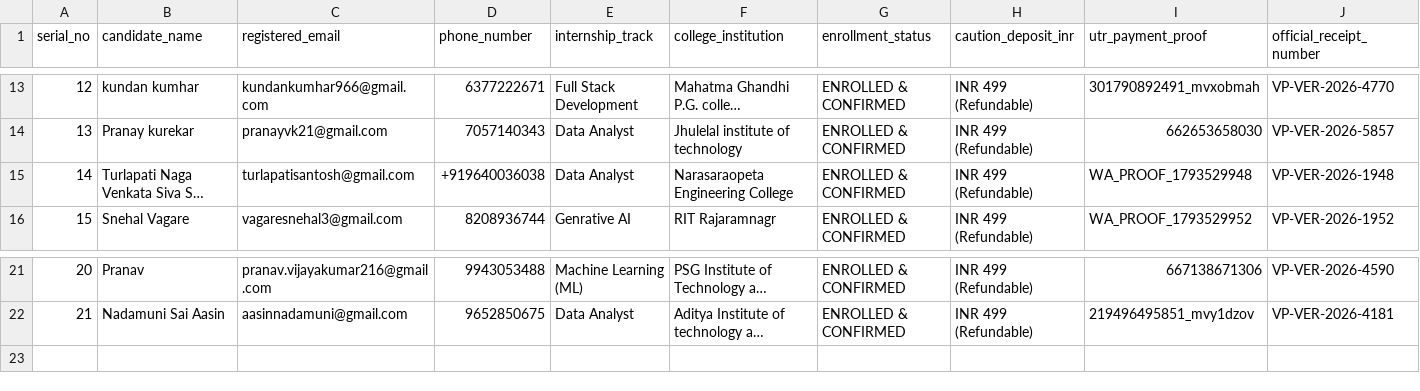
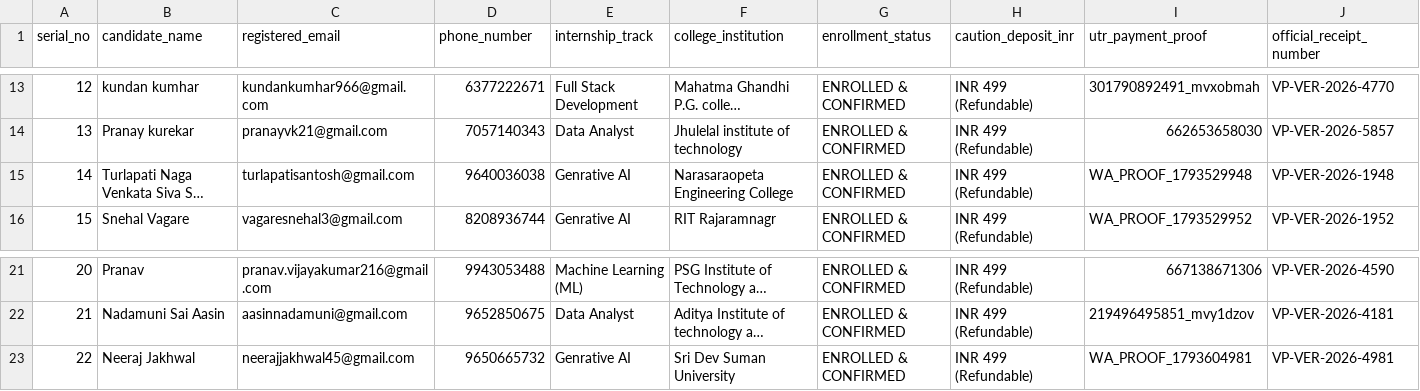
Before and after one commit to ainabhinavsharma/vayanai, a CSV file: data/vayanai_enrolled_interns.csv, drawn as a sheet; only a part is shown, gaps mark what is left out; long unchanged cells end in …; rows hold the shown columns only; the diff names each change by its address in the sheet, - before the commit and + after, or states it on an @@ line.

Commit message:
verify and enroll Neeraj Jakhwal (Phone 9650665732, Generative AI) and sync to Render

```diff
--- a/data/vayanai_enrolled_interns.csv
+++ b/data/vayanai_enrolled_interns.csv
-D15 (phone_number): +919640036038
+D15 (phone_number): 9640036038
-E15 (internship_track): Data Analyst
+E15 (internship_track): Genrative AI
+row 23: 22 | Neeraj Jakhwal | neerajjakhwal45@gmail.com | 9650665732 | Genrative AI | Sri Dev Suman University | ENROLLED & CONFIRMED | INR 499 (Refundable) | WA_PROOF_1793604981 | VP-VER-2026-4981
```
Also changed, not shown: data/vayanai_contacted_and_enrolled_interns.csv, scripts/enrolled_candidates_confirmation.csv, 3 other files.
